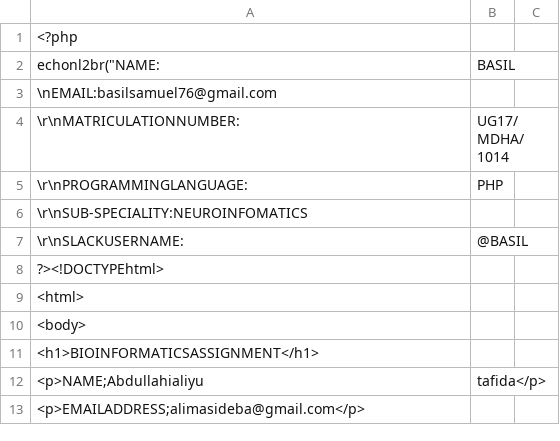
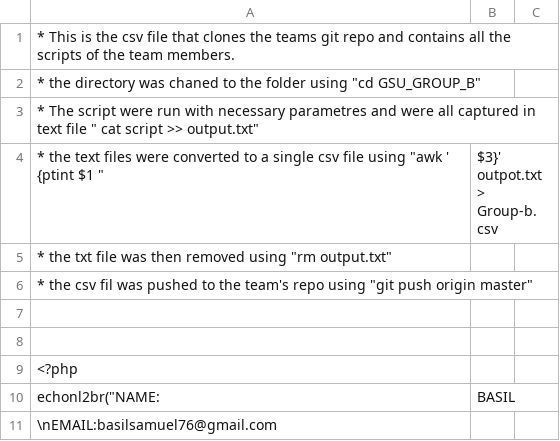
Before and after one commit to bennywak/ASSIGNMENT_GSU_GROUP-B, a CSV file: Group-b.csv, drawn as a sheet; only a part is shown; the shorter side is filled out with more unchanged rows; the diff names each change by its address in the sheet, - before the commit and + after, or states it on an @@ line.

Commit message:
Update Group-b.csv

```diff
--- a/Group-b.csv
+++ b/Group-b.csv
+row 1: * This is the csv file that clones the teams git repo and contains all the scripts of the team members.
+row 2: * the directory was chaned to the folder using "cd GSU_GROUP_B"
+row 3: * The script were run with necessary parametres and were all captured in text file " cat script >> output.txt"
+row 4: * the text files were converted to a single csv file using "awk ' {ptint $1 " | $3}' outpot.txt > Group-b.csv
+row 5: * the txt file was then removed using "rm output.txt"
+row 6: * the csv fil was pushed to the team's repo using "git push origin master"
+row 7: (empty)
+row 8: (empty)
```
